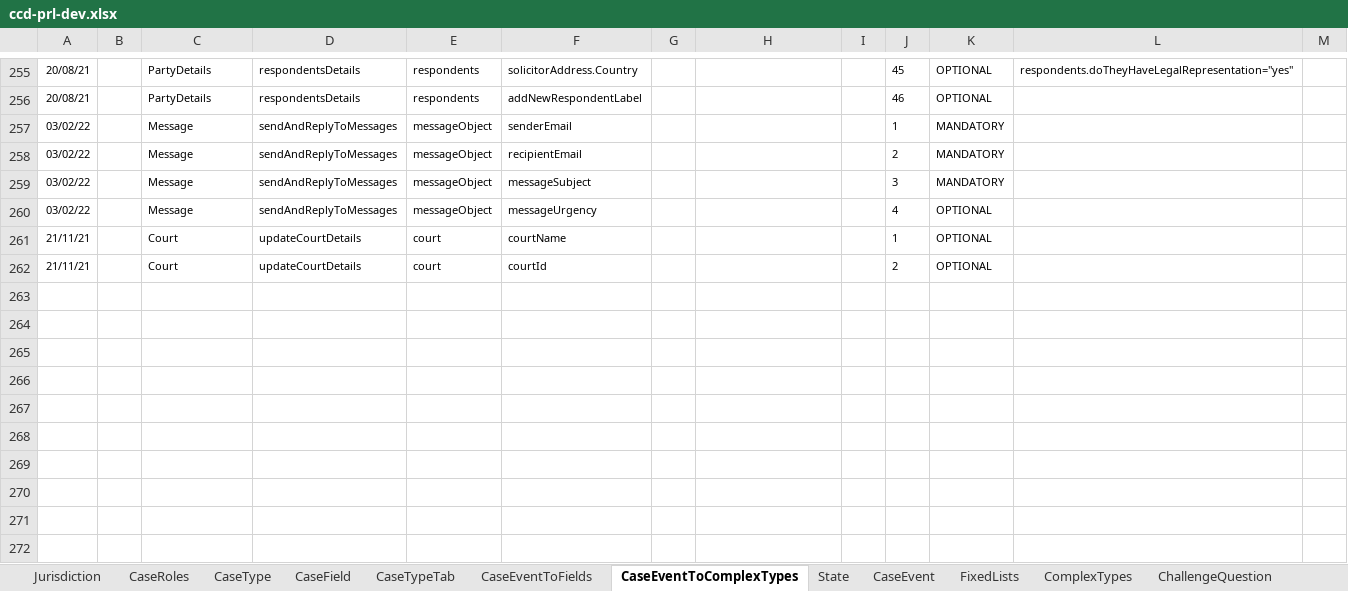
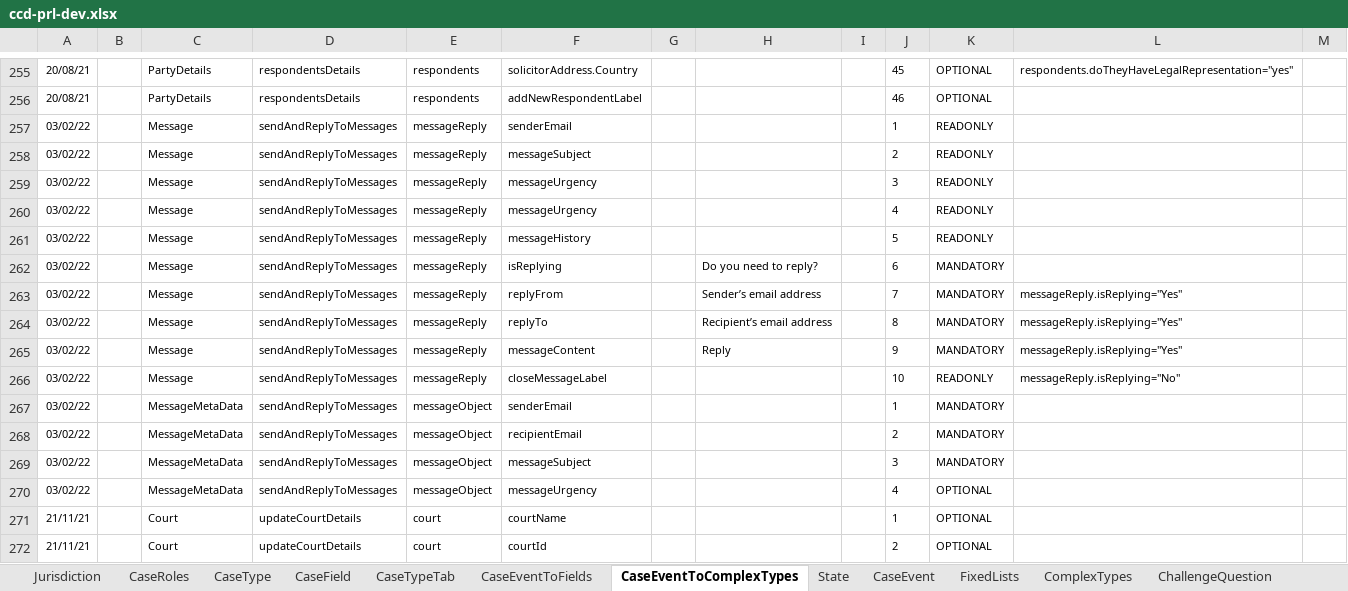
Before and after one commit to hmcts/prl-ccd-definitions, an Excel workbook: build/ccd-development-config/ccd-prl-dev.xlsx, sheet CaseEventToComplexTypes, drawn as a sheet; only a part is shown, gaps mark what is left out; values as stored, in another font and other column widths than the file's, no borders; addresses are those after the commit; the diff names each change by its address in the sheet, - before the commit and + after, or states it on an @@ line.

Commit message:
amended message complex type

```diff
--- a/build/ccd-development-config/ccd-prl-dev.xlsx (sheet CaseEventToComplexTypes)
+++ b/build/ccd-development-config/ccd-prl-dev.xlsx (sheet CaseEventToComplexTypes)
+row 257: 03/02/22 |  | Message | sendAndReplyToMessages | messageReply | senderEmail |  |  |  | 1 | READONLY
+row 258: 03/02/22 |  | Message | sendAndReplyToMessages | messageReply | messageSubject |  |  |  | 2 | READONLY
+row 259: 03/02/22 |  | Message | sendAndReplyToMessages | messageReply | messageUrgency |  |  |  | 3 | READONLY
+row 260: 03/02/22 |  | Message | sendAndReplyToMessages | messageReply | messageUrgency |  |  |  | 4 | READONLY
+row 261: 03/02/22 |  | Message | sendAndReplyToMessages | messageReply | messageHistory |  |  |  | 5 | READONLY
+row 262: 03/02/22 |  | Message | sendAndReplyToMessages | messageReply | isReplying |  | Do you need to reply? |  | 6 | MANDATORY
+row 263: 03/02/22 |  | Message | sendAndReplyToMessages | messageReply | replyFrom |  | Sender’s email address |  | 7 | MANDATORY | messageReply.isReplying="Yes"
+row 264: 03/02/22 |  | Message | sendAndReplyToMessages | messageReply | replyTo |  | Recipient’s email address |  | 8 | MANDATORY | messageReply.isReplying="Yes"
+row 265: 03/02/22 |  | Message | sendAndReplyToMessages | messageReply | messageContent |  | Reply |  | 9 | MANDATORY | messageReply.isReplying="Yes"
+row 266: 03/02/22 |  | Message | sendAndReplyToMessages | messageReply | closeMessageLabel |  |  |  | 10 | READONLY | messageReply.isReplying="No"
-C267:C270: Message
+C267:C270: MessageMetaData
```
Also changed, not shown: sheet ComplexTypes, sheet CaseEventToFields, sheet CaseField, sheet AuthorisationCaseField, sheet FixedLists, sheet CaseEvent, 9 other files.
